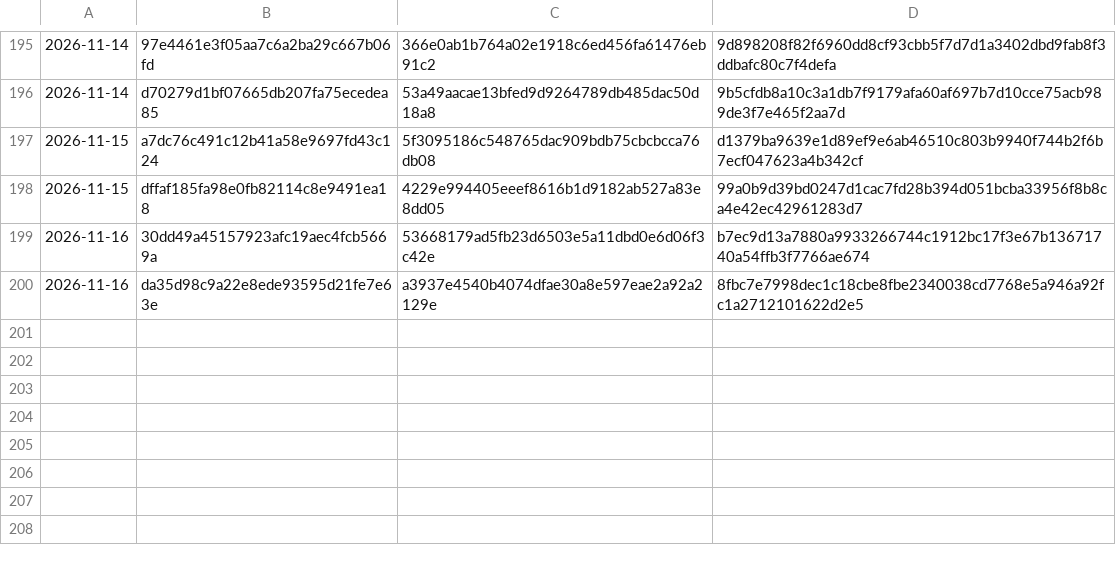
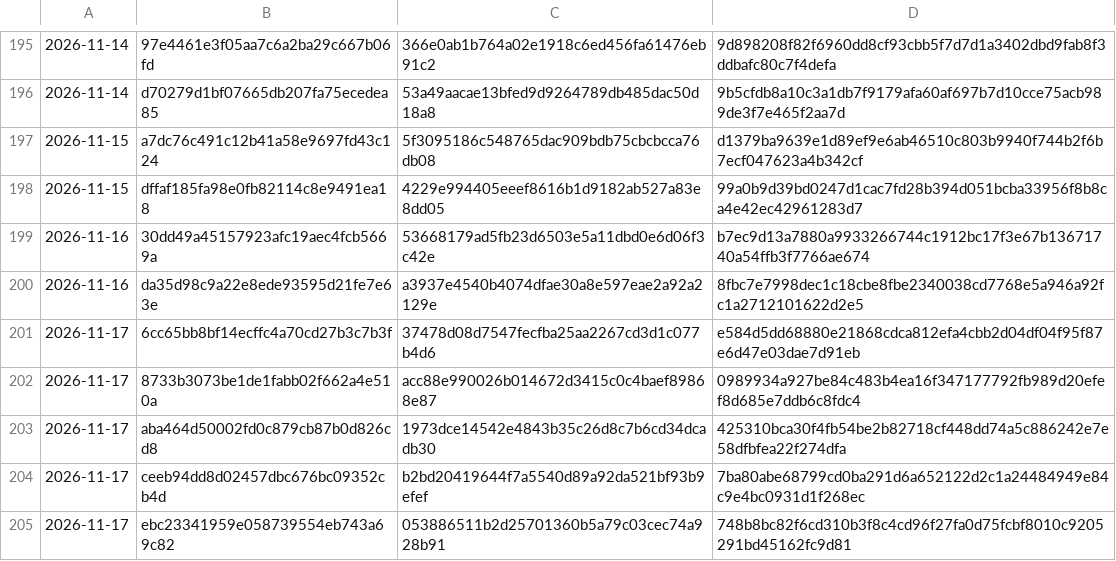
Before and after one commit to Jdont9/HypatiaDatabases, a CSV file: cache/malshare.csv, drawn as a sheet; only a part is shown, gaps mark what is left out; the diff names each change by its address in the sheet, - before the commit and + after, or states it on an @@ line.

```diff
--- a/cache/malshare.csv
+++ b/cache/malshare.csv
+row 201: 2026-11-17 | 6cc65bb8bf14ecffc4a70cd27b3c7b3f | 37478d08d7547fecfba25aa2267cd3d1c077b4d6 | e584d5dd68880e21868cdca812efa4cbb2d04df04f95f87e6d47e03dae7d91eb
+row 202: 2026-11-17 | 8733b3073be1de1fabb02f662a4e510a | acc88e990026b014672d3415c0c4baef89868e87 | 0989934a927be84c483b4ea16f347177792fb989d20efef8d685e7ddb6c8fdc4
+row 203: 2026-11-17 | aba464d50002fd0c879cb87b0d826cd8 | 1973dce14542e4843b35c26d8c7b6cd34dcadb30 | 425310bca30f4fb54be2b82718cf448dd74a5c886242e7e58dfbfea22f274dfa
+row 204: 2026-11-17 | ceeb94dd8d02457dbc676bc09352cb4d | b2bd20419644f7a5540d89a92da521bf93b9efef | 7ba80abe68799cd0ba291d6a652122d2c1a24484949e84c9e4bc0931d1f268ec
+row 205: 2026-11-17 | ebc23341959e058739554eb743a69c82 | 053886511b2d25701360b5a79c03cec74a928b91 | 748b8bc82f6cd310b3f8c4cd96f27fa0d75fcbf8010c9205291bd45162fc9d81
```
